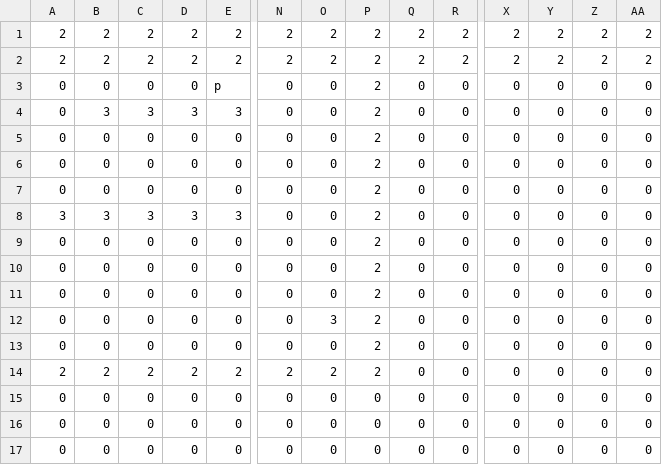
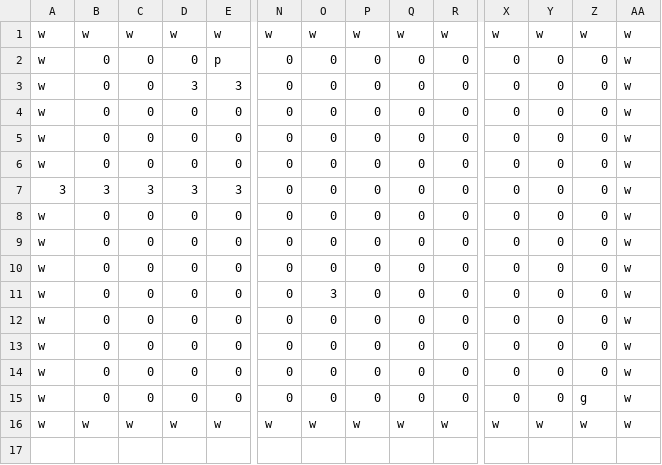
Before and after one commit to fhnw-sgi-ip12-23vt/ip12-23vt_go-robo, a CSV file: src/main/resources/files/level/2_1.csv, drawn as a sheet; only a part is shown, gaps mark what is left out; removed rows and columns are numbered as before the commit, all else as after; rows hold the shown columns only; the diff names each change by its address in the sheet, - before the commit and + after, or states it on an @@ line.

```diff
--- a/src/main/resources/files/level/2_1.csv
+++ b/src/main/resources/files/level/2_1.csv
-row 1: 2 | 2 | 2 | 2 | 2 | 2 | 2 | 2 | 2 | 2 | 2 | 2 | 2 | 2
-row 2: 2 | 2 | 2 | 2 | 2 | 2 | 2 | 2 | 2 | 2 | 2 | 2 | 2 | 2
+row 1: w | w | w | w | w | w | w | w | w | w | w | w | w | w
-A2:A6: 0
+A2:A6: w
-P2:P12: 2
+P2:P12: 0
-AA2:AA12: 0
+AA2:AA12: w
-B3: 3
+B3: 0
-C3: 3
+C3: 0
-A8:A12: 0
+A8:A12: w
-row 14: 2 | 2 | 2 | 2 | 2 | 2 | 2 | 2 | 0 | 0 | 0 | 0 | 0 | 0
-A13:A15: 0
+A13:A15: w
-AA13:AA15: 0
+AA13:AA15: w
-Z15: 0
+Z15: g
+row 16: w | w | w | w | w | w | w | w | w | w | w | w | w | w
```
Also changed, not shown: src/main/resources/files/level/1_4.csv, src/main/resources/files/level/3_1.csv, 3 other files.
